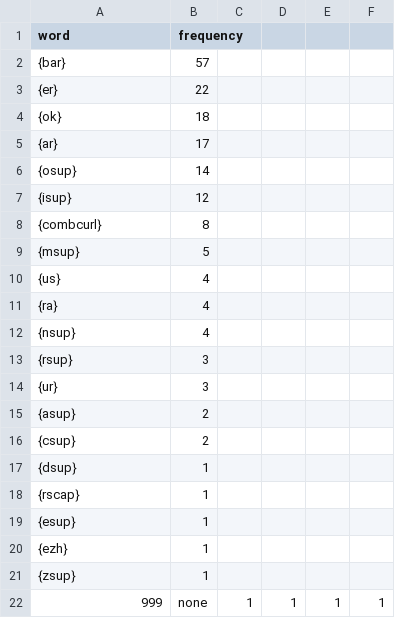
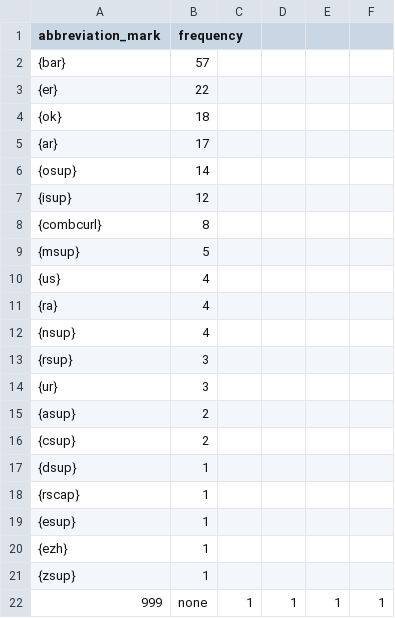
Before and after one commit to BalduinLandolt/Masterarbeit-Marienwunder, a CSV file: analysis/tmp_data/most_frequent_abbreviation_marks.csv, drawn as a sheet.

```diff
--- a/analysis/tmp_data/most_frequent_abbreviation_marks.csv
+++ b/analysis/tmp_data/most_frequent_abbreviation_marks.csv
@@ -1,2 +1,2 @@
-word,frequency
+abbreviation_mark,frequency
 {bar},57
```
Also changed, not shown: 2 other files.
